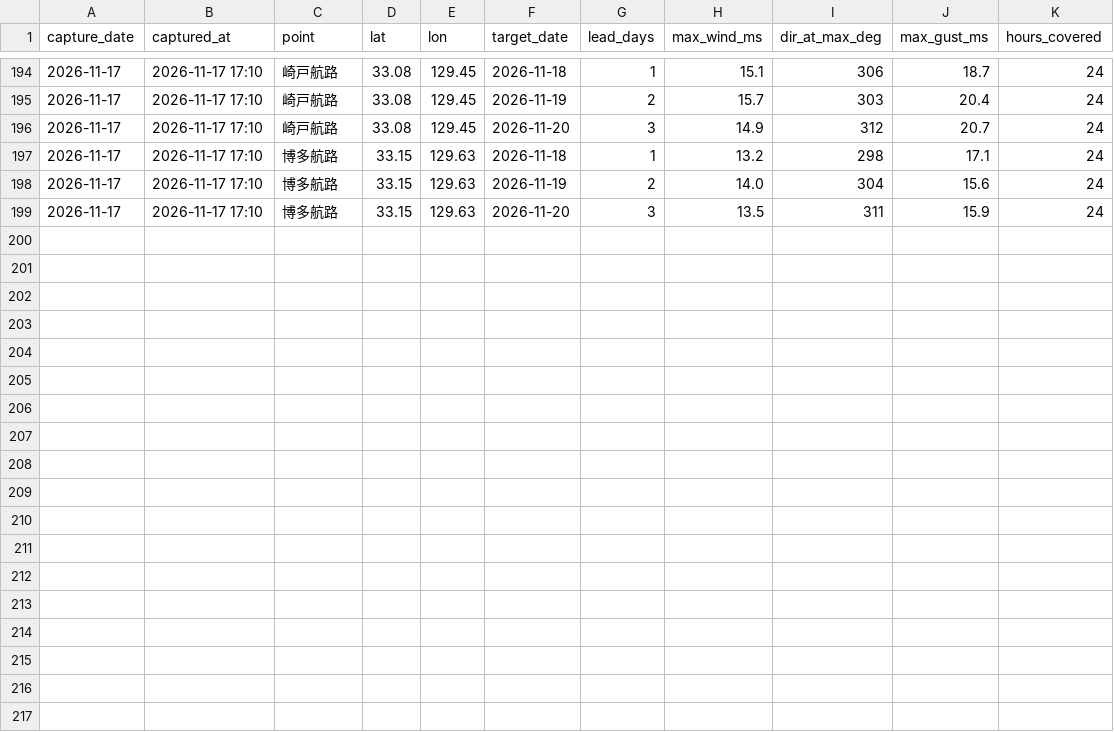
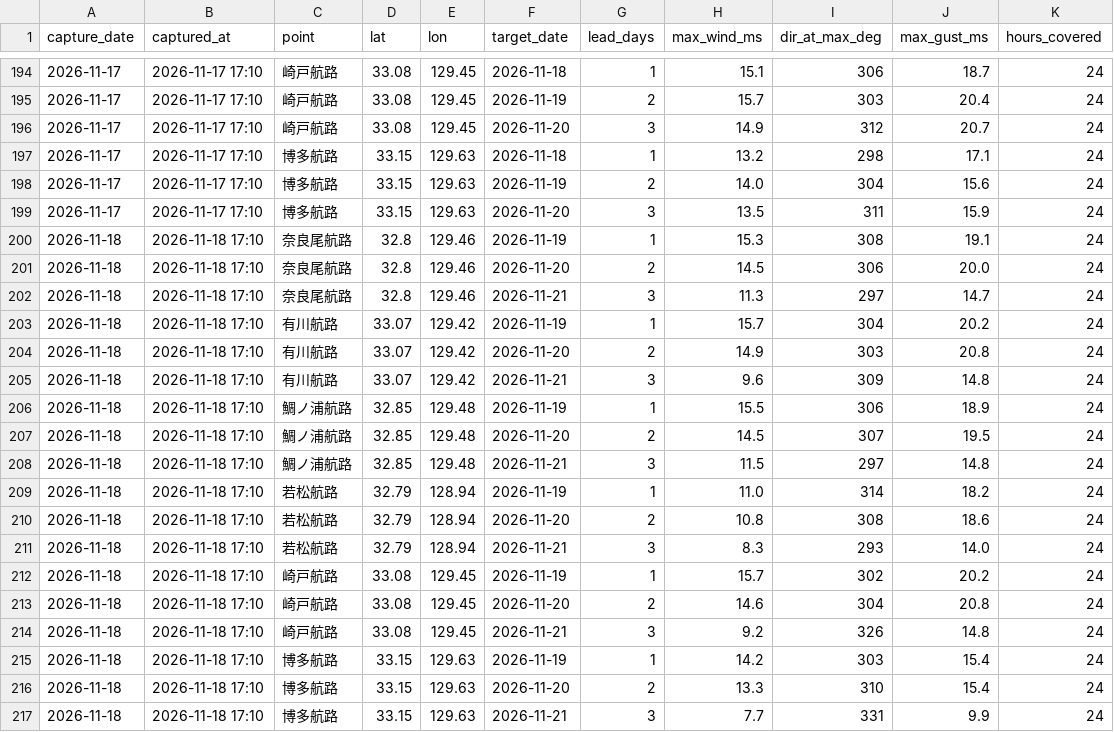
Before and after one commit to 510010/shinkamigoto-route-guide, a CSV file: history/wind_forecasts.csv, drawn as a sheet; only a part is shown, gaps mark what is left out.

Commit message:
history: 2026-11-18 夕方収集

```diff
--- a/history/wind_forecasts.csv
+++ b/history/wind_forecasts.csv
@@ -199 +199,19 @@ capture_date,captured_at,point,lat,lon,target_date,lead_days,max_wind_ms,dir_at_
 2026-11-17,2026-11-17 17:10,博多航路,33.15,129.63,2026-11-20,3,13.5,311,15.9,24
+2026-11-18,2026-11-18 17:10,奈良尾航路,32.8,129.46,2026-11-19,1,15.3,308,19.1,24
+2026-11-18,2026-11-18 17:10,奈良尾航路,32.8,129.46,2026-11-20,2,14.5,306,20.0,24
+2026-11-18,2026-11-18 17:10,奈良尾航路,32.8,129.46,2026-11-21,3,11.3,297,14.7,24
+2026-11-18,2026-11-18 17:10,有川航路,33.07,129.42,2026-11-19,1,15.7,304,20.2,24
+2026-11-18,2026-11-18 17:10,有川航路,33.07,129.42,2026-11-20,2,14.9,303,20.8,24
+2026-11-18,2026-11-18 17:10,有川航路,33.07,129.42,2026-11-21,3,9.6,309,14.8,24
+2026-11-18,2026-11-18 17:10,鯛ノ浦航路,32.85,129.48,2026-11-19,1,15.5,306,18.9,24
+2026-11-18,2026-11-18 17:10,鯛ノ浦航路,32.85,129.48,2026-11-20,2,14.5,307,19.5,24
+2026-11-18,2026-11-18 17:10,鯛ノ浦航路,32.85,129.48,2026-11-21,3,11.5,297,14.8,24
+2026-11-18,2026-11-18 17:10,若松航路,32.79,128.94,2026-11-19,1,11.0,314,18.2,24
+2026-11-18,2026-11-18 17:10,若松航路,32.79,128.94,2026-11-20,2,10.8,308,18.6,24
+2026-11-18,2026-11-18 17:10,若松航路,32.79,128.94,2026-11-21,3,8.3,293,14.0,24
+2026-11-18,2026-11-18 17:10,崎戸航路,33.08,129.45,2026-11-19,1,15.7,302,20.2,24
+2026-11-18,2026-11-18 17:10,崎戸航路,33.08,129.45,2026-11-20,2,14.6,304,20.8,24
+2026-11-18,2026-11-18 17:10,崎戸航路,33.08,129.45,2026-11-21,3,9.2,326,14.8,24
+2026-11-18,2026-11-18 17:10,博多航路,33.15,129.63,2026-11-19,1,14.2,303,15.4,24
+2026-11-18,2026-11-18 17:10,博多航路,33.15,129.63,2026-11-20,2,13.3,310,15.4,24
+2026-11-18,2026-11-18 17:10,博多航路,33.15,129.63,2026-11-21,3,7.7,331,9.9,24
```
Also changed, not shown: history/kyushu_results.csv, history/operation_results.csv, 15 other files.
